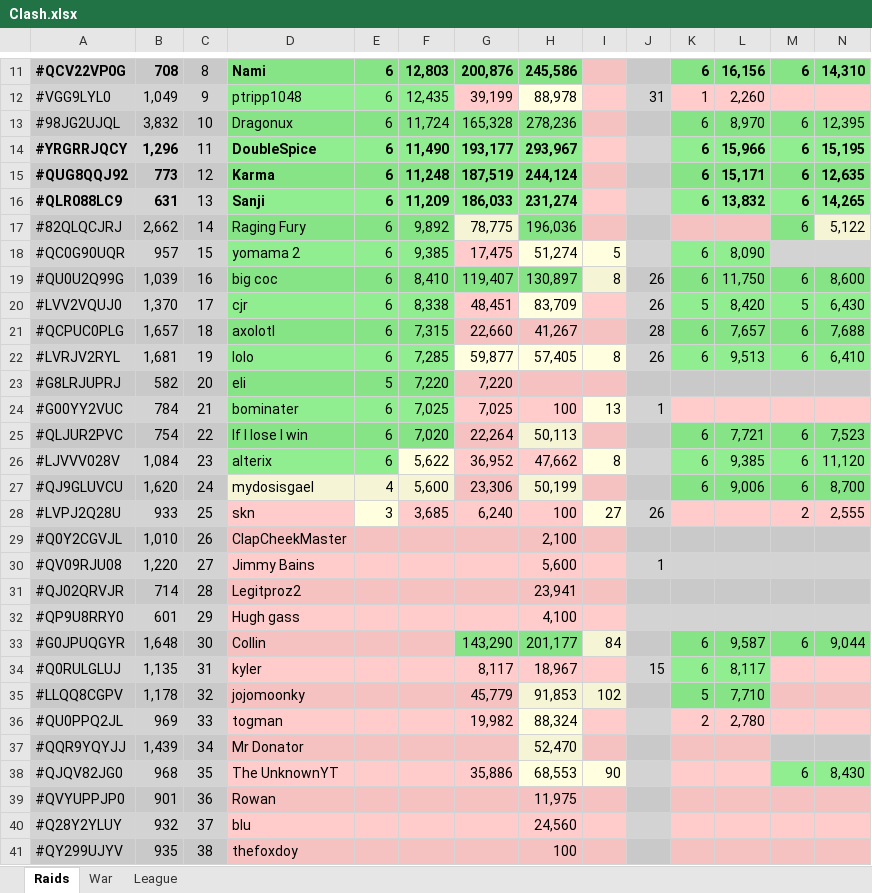
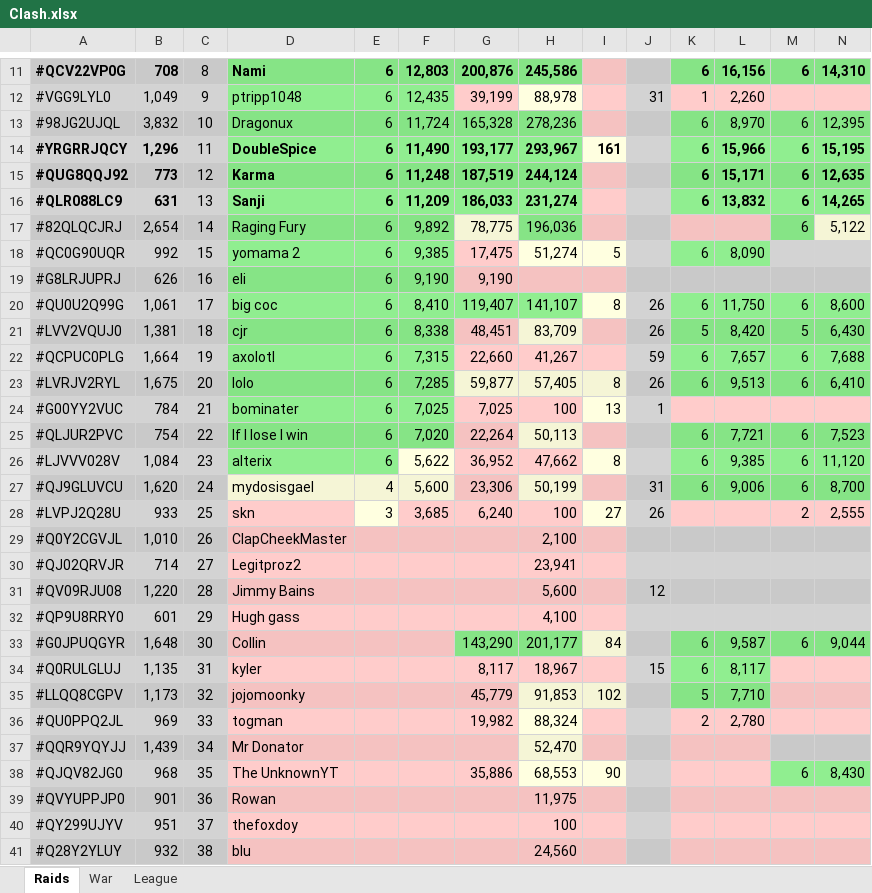
Before and after one commit to KYANI7E/Clans, an Excel workbook: Clash.xlsx, sheet Raids, drawn as a sheet; only a part is shown, gaps mark what is left out; values as stored, in another font and other column widths than the file's, no borders; removed rows and columns are numbered as before the commit, all else as after; rows hold the shown columns only; the diff covers the shown part only; the diff names each change by its address in the sheet, - before the commit and + after, or states it on an @@ line.

Commit message:
updating the clash file from bat manual run

```diff
--- a/Clash.xlsx (sheet Raids)
+++ b/Clash.xlsx (sheet Raids)
-I14: (empty)
+I14: 161
-I14 fill: #FFCCCB
+I14 fill: #FFFFE0
-B17: 2,662
+B17: 2,654
-B18: 957
+B18: 992
+row 19: #G8LRJUPRJ | 626 | 16 | eli | 6 | 9,190 | 9,190
-B20: 1,039
+B20: 1,061
-C20: 16
+C20: 17
-H20: 130,897
+H20: 141,107
-B21: 1,370
+B21: 1,381
-C21: 17
+C21: 18
-B22: 1,657
+B22: 1,664
-C22: 18
+C22: 19
-J22: 28
+J22: 59
-B23: 1,681
+B23: 1,675
-C23: 19
+C23: 20
-row 23: #G8LRJUPRJ | 582 | 20 | eli | 5 | 7,220 | 7,220
-J27: (empty)
+J27: 31
-row 30: #QV09RJU08 | 1,220 | 27 | Jimmy Bains |  |  |  | 5,600 |  | 1
-C30: 28
+C30: 27
+row 31: #QV09RJU08 | 1,220 | 28 | Jimmy Bains |  |  |  | 5,600 |  | 12
-B35: 1,178
+B35: 1,173
+row 40: #QY299UJYV | 951 | 37 | thefoxdoy |  |  |  | 100
-C41: 37
+C41: 38
-row 41: #QY299UJYV | 935 | 38 | thefoxdoy |  |  |  | 100
```
Also changed, not shown: 10 edited cells elsewhere in this sheet.
